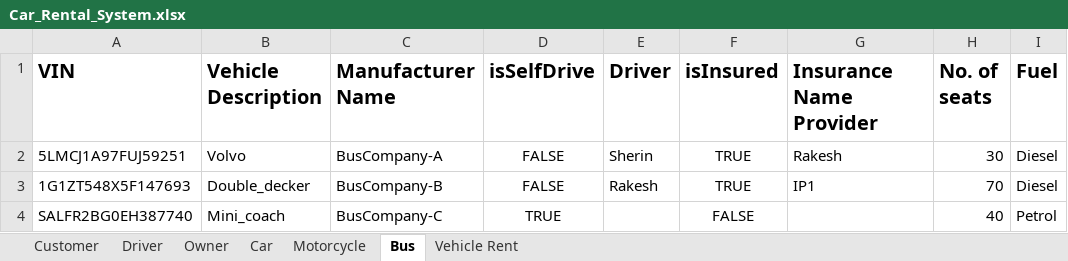
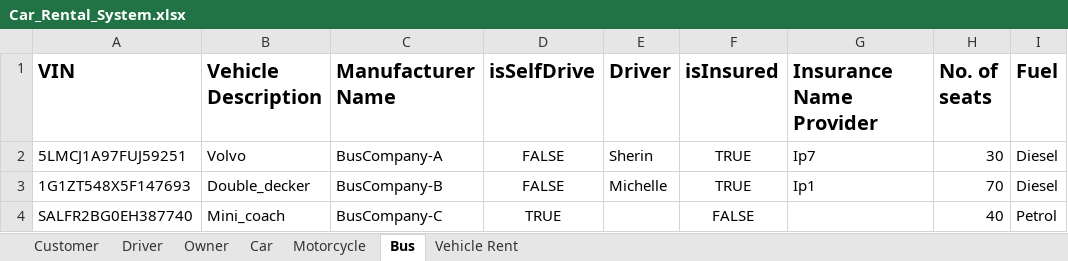
Before and after one commit to amnnkaur/Group4_FinalProject, an Excel workbook: Car_Rental_System.xlsx, sheet Bus, drawn as a sheet; only a part is shown; values as stored, in another font and other column widths than the file's, no borders; the diff names each change by its address in the sheet, - before the commit and + after, or states it on an @@ line.

```diff
--- a/Car_Rental_System.xlsx (sheet Bus)
+++ b/Car_Rental_System.xlsx (sheet Bus)
-G2 (Insurance Name Provider): Rakesh
+G2 (Insurance Name Provider): Ip7
-E3 (Driver): Rakesh
+E3 (Driver): Michelle
-G3 (Insurance Name Provider): IP1
+G3 (Insurance Name Provider): Ip1
```
Also changed, not shown: sheet Driver, sheet Customer, sheet Car, sheet Owner, sheet Motorcycle, 4 other files.
